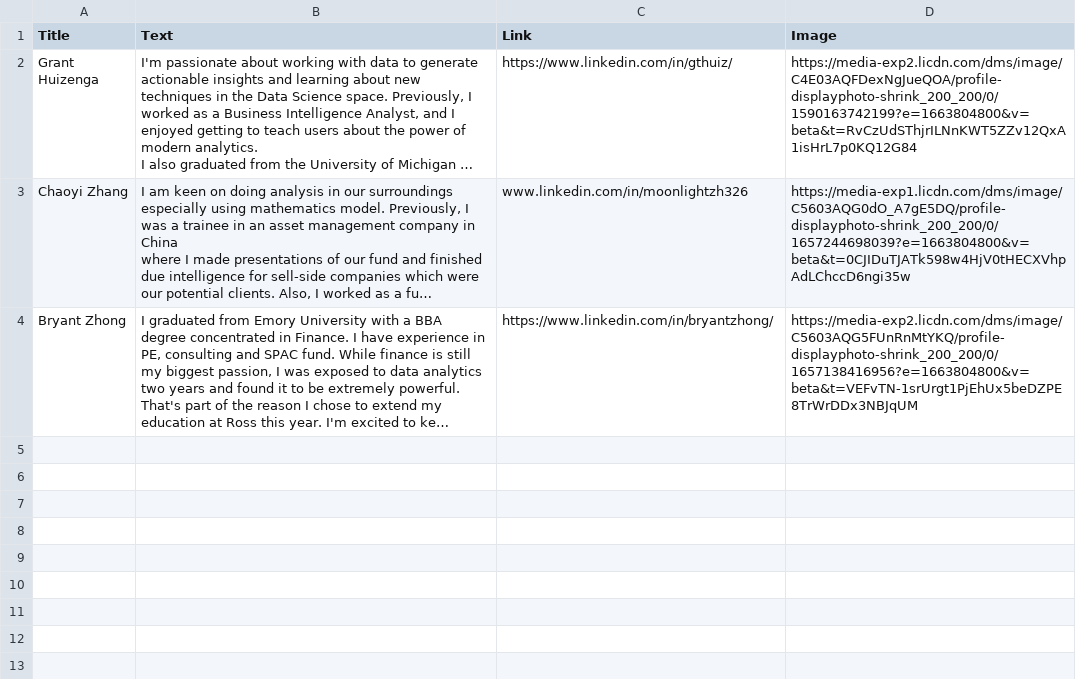
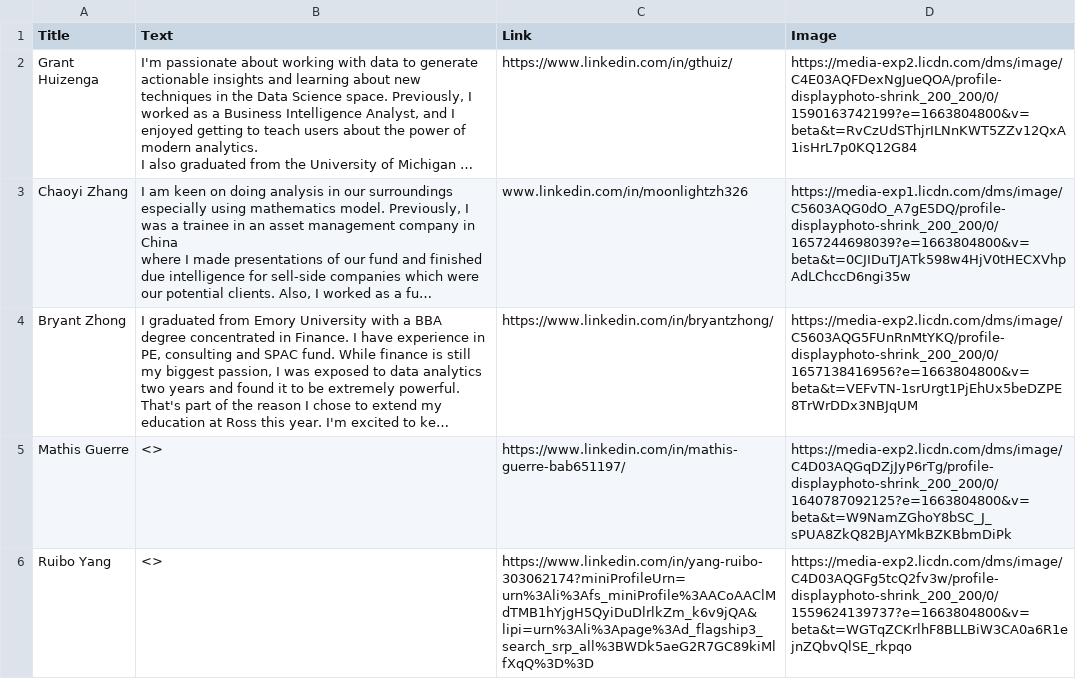
Before and after one commit to gthuiz/MBAnCareerPulse, a CSV file: assets/Team Bios.csv, drawn as a sheet; long unchanged cells end in …; the diff names each change by its address in the sheet, - before the commit and + after, or states it on an @@ line.

```diff
--- a/assets/Team Bios.csv
+++ b/assets/Team Bios.csv
+row 5: Mathis Guerre | <> | https://www.linkedin.com/in/mathis-guerre-bab651197/ | https://media-exp2.licdn.com/dms/image/C4D03AQGqDZjJyP6rTg/profile-displayphoto-shrink_200_200/0/1640787092125?e=1663804800&v=beta&t=W9NamZGhoY8bSC_J_sPUA8ZkQ82BJAYMkBZKBbmDiPk
+row 6: Ruibo Yang | <> | https://www.linkedin.com/in/yang-ruibo-303062174?miniProfileUrn=urn%3Ali%3Afs_miniProfile%3AACoAAClMdTMB1hYjgH5QyiDuDlrlkZm_k6v9jQA&lipi=urn%3Ali%3Apage%3Ad_flagship3_search_srp_all%3BWDk5aeG2R7GC89kiMlfXqQ%3D%3D | https://media-exp2.licdn.com/dms/image/C4D03AQGFg5tcQ2fv3w/profile-displayphoto-shrink_200_200/0/1559624139737?e=1663804800&v=beta&t=WGTqZCKrlhF8BLLBiW3CA0a6R1ejnZQbvQlSE_rkpqo
```
Also changed, not shown: 6 other files.
